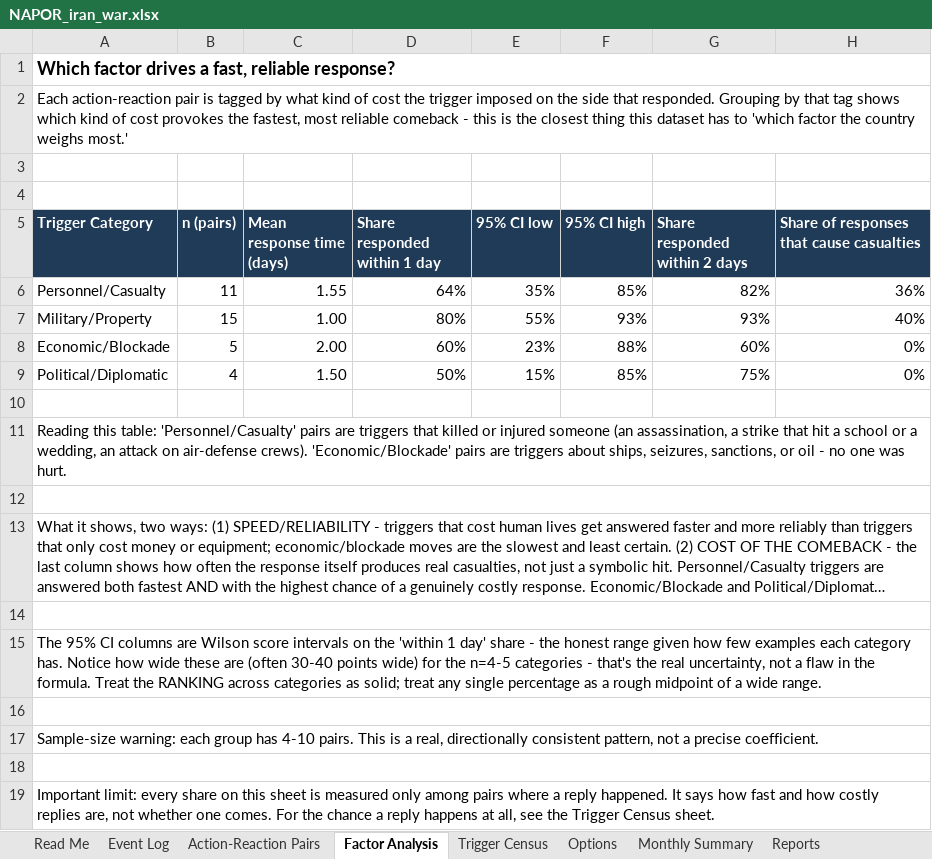
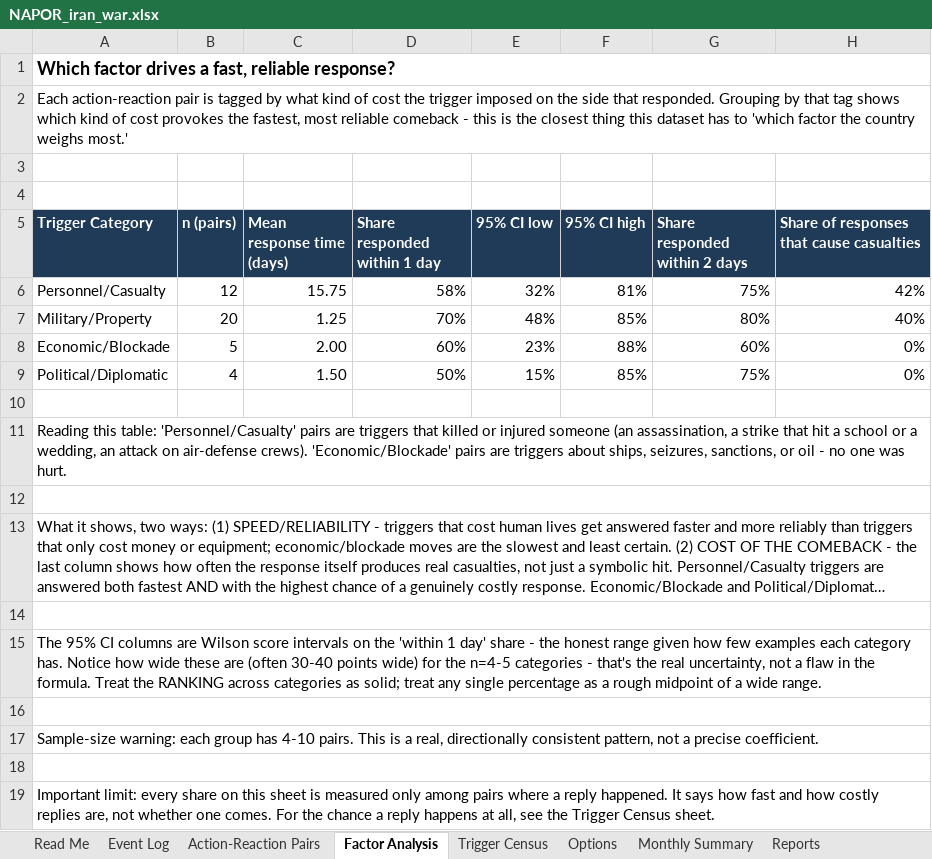
Before and after one commit to siddraw/NAPOR-Options-Explorer, an Excel workbook: napor/NAPOR_iran_war.xlsx, sheet Factor Analysis, drawn as a sheet; long unchanged cells end in …; values as stored, in another font and other column widths than the file's, no borders; removed rows and columns are numbered as before the commit, all else as after; the diff names each change by its address in the sheet, - before the commit and + after, or states it on an @@ line.

```diff
--- a/napor/NAPOR_iran_war.xlsx (sheet Factor Analysis)
+++ b/napor/NAPOR_iran_war.xlsx (sheet Factor Analysis)
-row 6: Personnel/Casualty | 11 | 1.55 | 64% | 35% | 85% | 82% | 36%
-row 7: Military/Property | 15 | 1.00 | 80% | 55% | 93% | 93% | 40%
+row 6: Personnel/Casualty | 12 | 15.75 | 58% | 32% | 81% | 75% | 42%
+row 7: Military/Property | 20 | 1.25 | 70% | 48% | 85% | 80% | 40%
```
Also changed, not shown: sheet Chains & Phases, sheet Event Log, sheet Reports, sheet Trigger Census, sheet Action-Reaction Pairs, sheet Options, 1 more sheet, formulas that keep their value, 14 other files.
